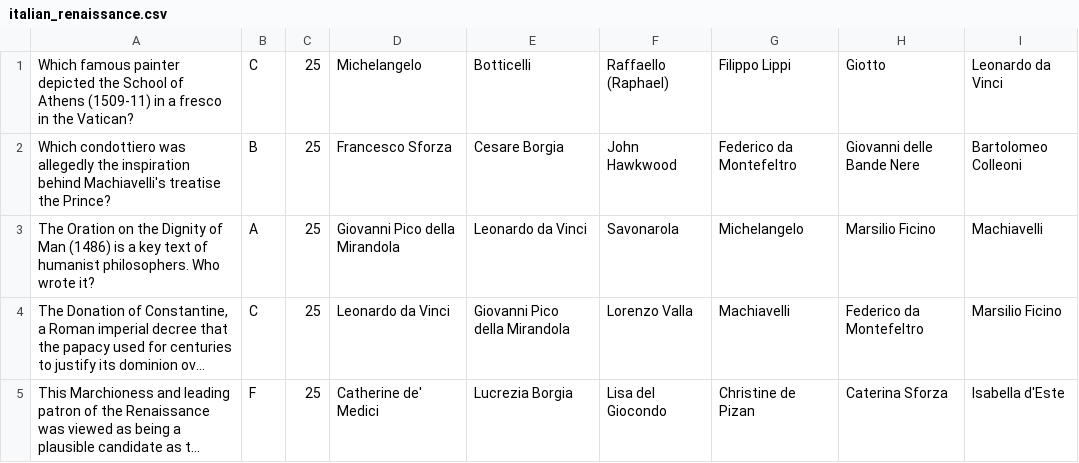
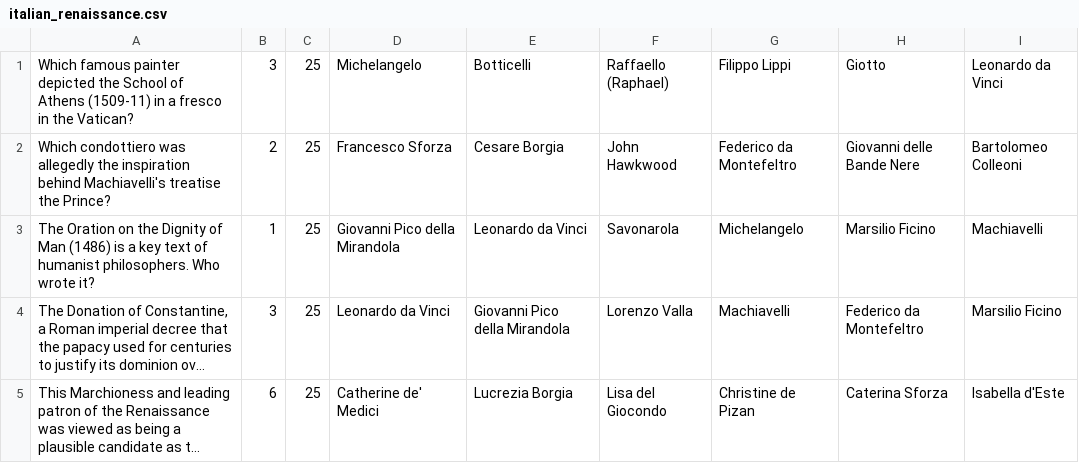
Before and after one commit to btoll/awesome-trivia, a CSV file: questions/italian_renaissance.csv, drawn as a sheet; long unchanged cells end in …; the diff names each change by its address in the sheet, - before the commit and + after, or states it on an @@ line.

```diff
--- a/questions/italian_renaissance.csv
+++ b/questions/italian_renaissance.csv
-B1: C
+B1: 3
-B2: B
+B2: 2
-B3: A
+B3: 1
-B4: C
+B4: 3
-B5: F
+B5: 6
```
Also changed, not shown: questions/american_history.csv, questions/civil_war_generals.csv, 7 other files.
